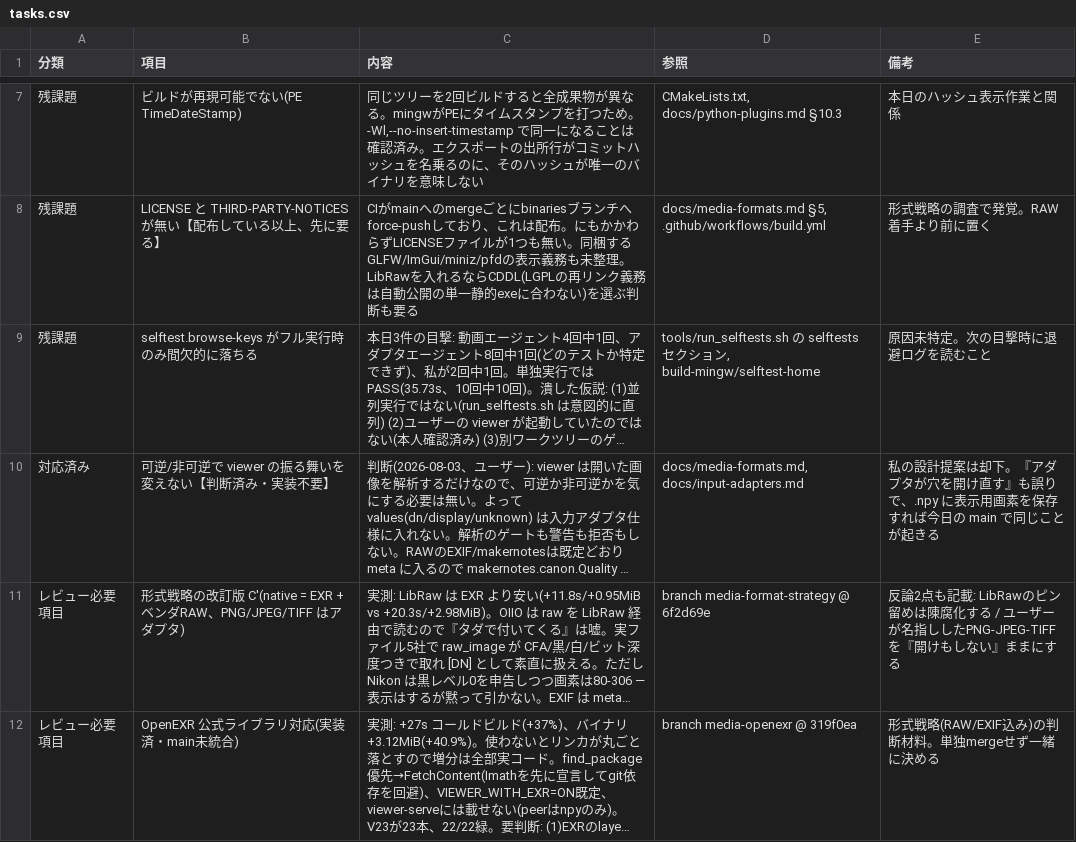
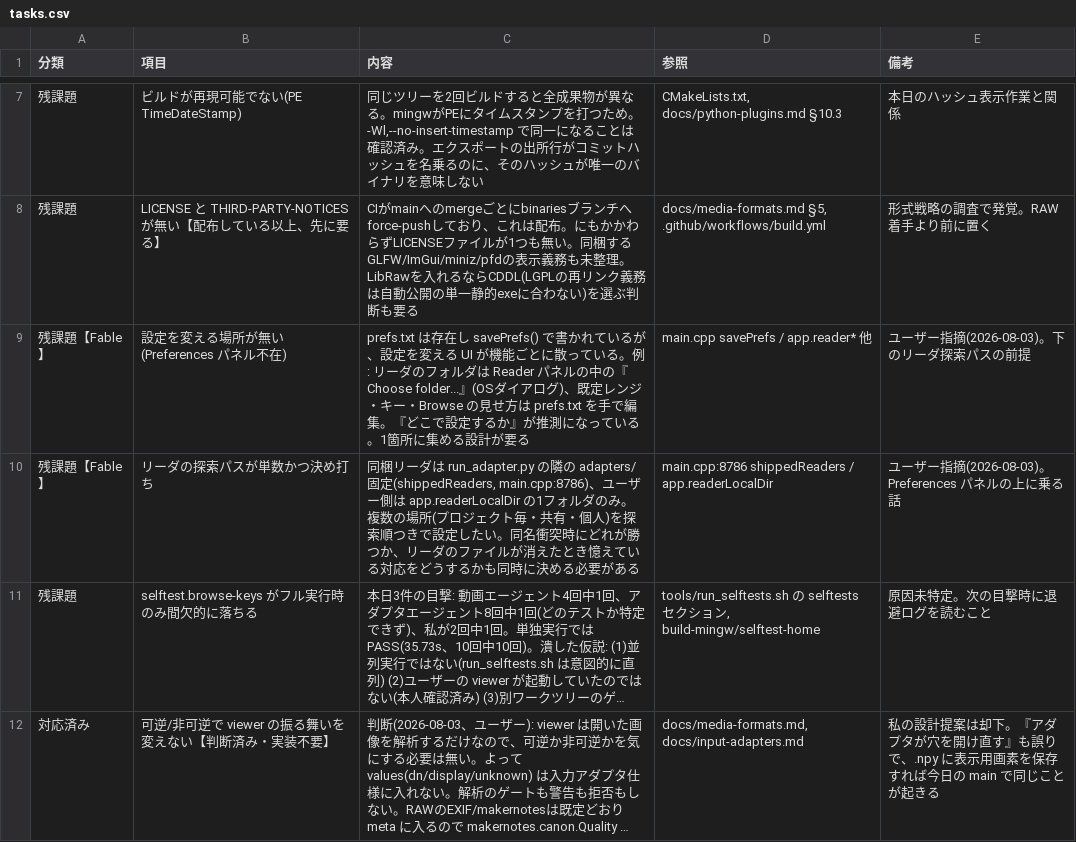
Before and after one commit to klimemam/viewer, a CSV file: docs/tasks.csv, drawn as a sheet; only a part is shown, gaps mark what is left out; the shorter side is filled out with more unchanged rows; long unchanged cells end in …; the diff names each change by its address in the sheet, - before the commit and + after, or states it on an @@ line.

```diff
--- a/docs/tasks.csv
+++ b/docs/tasks.csv
+row 9: 残課題【Fable】 | 設定を変える場所が無い(Preferences パネル不在) | prefs.txt は存在し savePrefs() で書かれているが、設定を変える UI が機能ごとに散っている。例: リーダのフォルダは Reader パネルの中の『Choose folder...』(OSダイアログ)、既定レンジ・キー・Browse の見せ方は prefs.txt を手で編集。『どこで設定するか』が推測になっている。1箇所に集める設計が要る | main.cpp savePrefs / app.reader* 他 | ユーザー指摘(2026-08-03)。下のリーダ探索パスの前提
+row 10: 残課題【Fable】 | リーダの探索パスが単数かつ決め打ち | 同梱リーダは run_adapter.py の隣の adapters/ 固定(shippedReaders, main.cpp:8786)、ユーザー側は app.readerLocalDir の1フォルダのみ。複数の場所(プロジェクト毎・共有・個人)を探索順つきで設定したい。同名衝突時にどれが勝つか、リーダのファイルが消えたとき憶えている対応をどうするかも同時に決める必要がある | main.cpp:8786 shippedReaders / app.readerLocalDir | ユーザー指摘(2026-08-03)。Preferences パネルの上に乗る話
```
Also changed, not shown: 2 other files.
